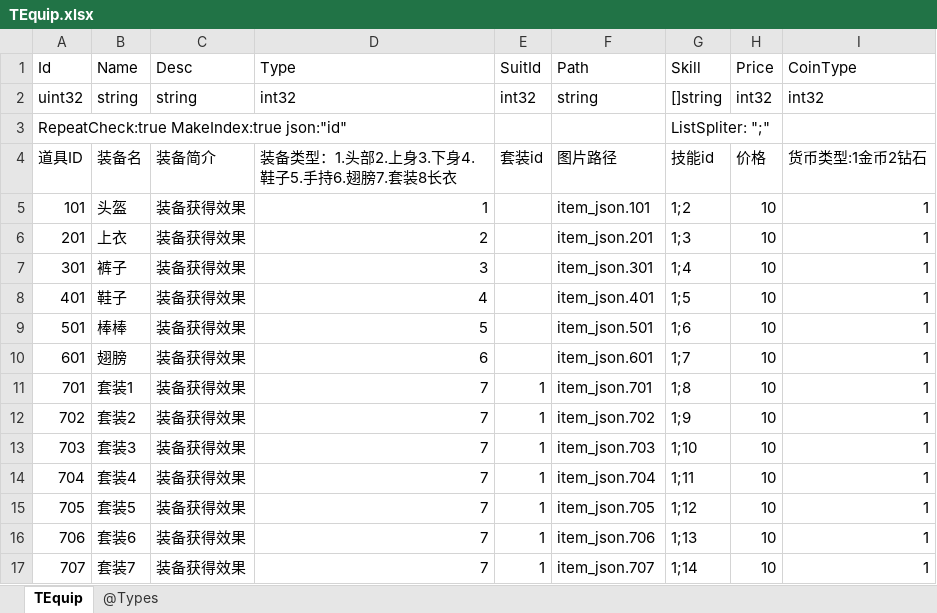
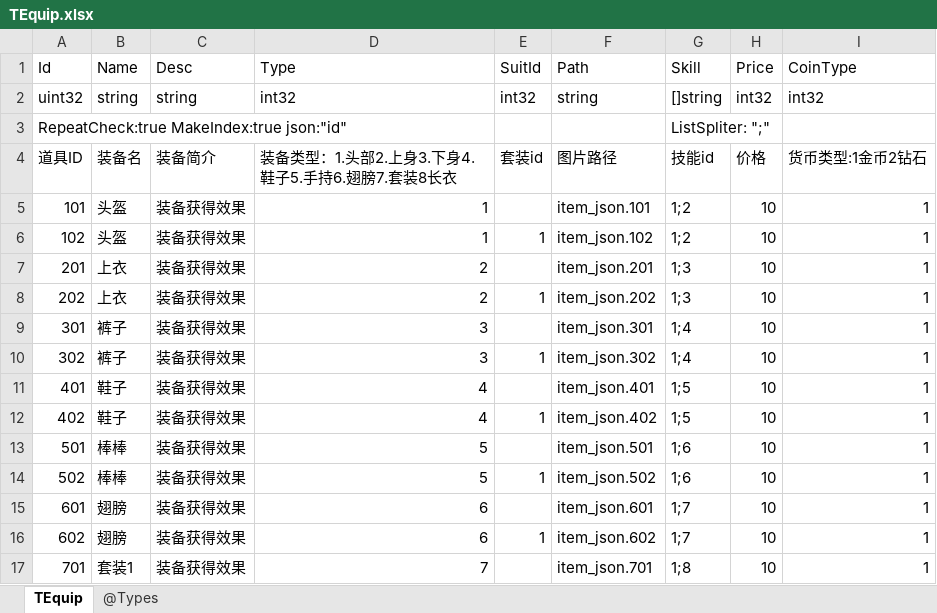
Before and after one commit to gaozhengshuang/texaspoker, an Excel workbook: docs/excel/TEquip.xlsx, sheet TEquip, drawn as a sheet; values as stored, in another font and other column widths than the file's, no borders; removed rows and columns are numbered as before the commit, all else as after; the diff names each change by its address in the sheet, - before the commit and + after, or states it on an @@ line.

Commit message:
修改装备表

```diff
--- a/docs/excel/TEquip.xlsx (sheet TEquip)
+++ b/docs/excel/TEquip.xlsx (sheet TEquip)
+row 6: 102 | 头盔 | 装备获得效果 | 1 | 1 | item_json.102 | 1;2 | 10 | 1
+row 8: 202 | 上衣 | 装备获得效果 | 2 | 1 | item_json.202 | 1;3 | 10 | 1
+row 10: 302 | 裤子 | 装备获得效果 | 3 | 1 | item_json.302 | 1;4 | 10 | 1
+row 12: 402 | 鞋子 | 装备获得效果 | 4 | 1 | item_json.402 | 1;5 | 10 | 1
+row 14: 502 | 棒棒 | 装备获得效果 | 5 | 1 | item_json.502 | 1;6 | 10 | 1
+row 16: 602 | 翅膀 | 装备获得效果 | 6 | 1 | item_json.602 | 1;7 | 10 | 1
-E17 (SuitId): 1
+E17 (SuitId): (empty)
-row 12: 702 | 套装2 | 装备获得效果 | 7 | 1 | item_json.702 | 1;9 | 10 | 1
-row 13: 703 | 套装3 | 装备获得效果 | 7 | 1 | item_json.703 | 1;10 | 10 | 1
-row 14: 704 | 套装4 | 装备获得效果 | 7 | 1 | item_json.704 | 1;11 | 10 | 1
-row 15: 705 | 套装5 | 装备获得效果 | 7 | 1 | item_json.705 | 1;12 | 10 | 1
-row 16: 706 | 套装6 | 装备获得效果 | 7 | 1 | item_json.706 | 1;13 | 10 | 1
-row 17: 707 | 套装7 | 装备获得效果 | 7 | 1 | item_json.707 | 1;14 | 10 | 1
```
Also changed, not shown: formulas that keep their value.
